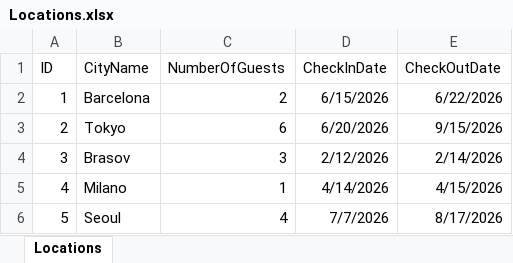
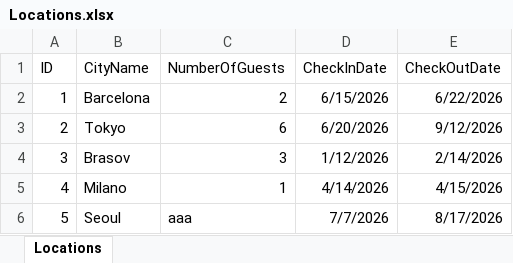
Before and after one commit to cosmincreato/rpa-vacation-finder, an Excel workbook: main/Locations.xlsx, sheet Locations, drawn as a sheet; values as stored, in another font and other column widths than the file's, no borders; the diff names each change by its address in the sheet, - before the commit and + after, or states it on an @@ line.

```diff
--- a/main/Locations.xlsx (sheet Locations)
+++ b/main/Locations.xlsx (sheet Locations)
-E3 (CheckOutDate): 9/15/2026
+E3 (CheckOutDate): 9/12/2026
-D4 (CheckInDate): 2/12/2026
+D4 (CheckInDate): 1/12/2026
-C6 (NumberOfGuests): 4
+C6 (NumberOfGuests): aaa
```
Also changed, not shown: 4 other files.
